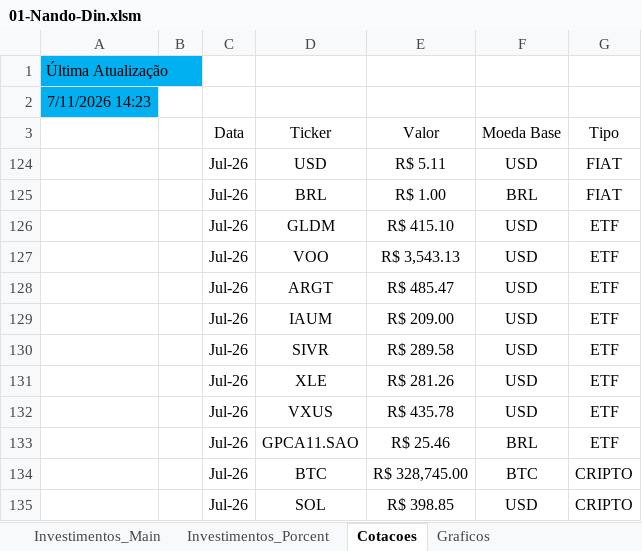
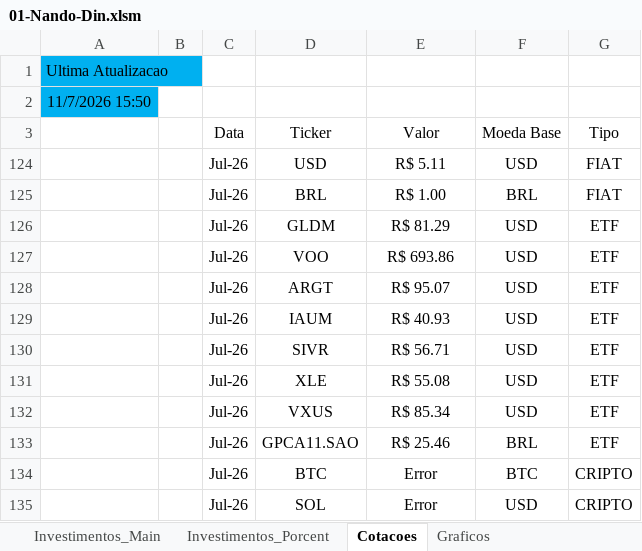
Before and after one commit to FernandoHN99/Personal-Study, an Excel workbook: project-fill-excel-investments/01-Nando-Din.xlsm, sheet Cotacoes, drawn as a sheet; values as stored, in another font and other column widths than the file's, no borders; charts and pictures and table styles not drawn; the diff names each change by its address in the sheet, - before the commit and + after, or states it on an @@ line.

```diff
--- a/project-fill-excel-investments/01-Nando-Din.xlsm (sheet Cotacoes)
+++ b/project-fill-excel-investments/01-Nando-Din.xlsm (sheet Cotacoes)
-A1: Última Atualização
+A1: Ultima Atualizacao
-A2: 7/11/2026 14:23
+A2: 11/7/2026 15:50
-E126: R$ 415.10
+E126: R$ 81.29
-E127: R$ 3,543.13
+E127: R$ 693.86
-E128: R$ 485.47
+E128: R$ 95.07
-E129: R$ 209.00
+E129: R$ 40.93
-E130: R$ 289.58
+E130: R$ 56.71
-E131: R$ 281.26
+E131: R$ 55.08
-E132: R$ 435.78
+E132: R$ 85.34
-E134: R$ 328,745.00
+E134: Error
-E135: R$ 398.85
+E135: Error
```
Also changed, not shown: sheet Investimentos_Porcent, sheet Investimentos_Main, hidden cells, 3 other files.
